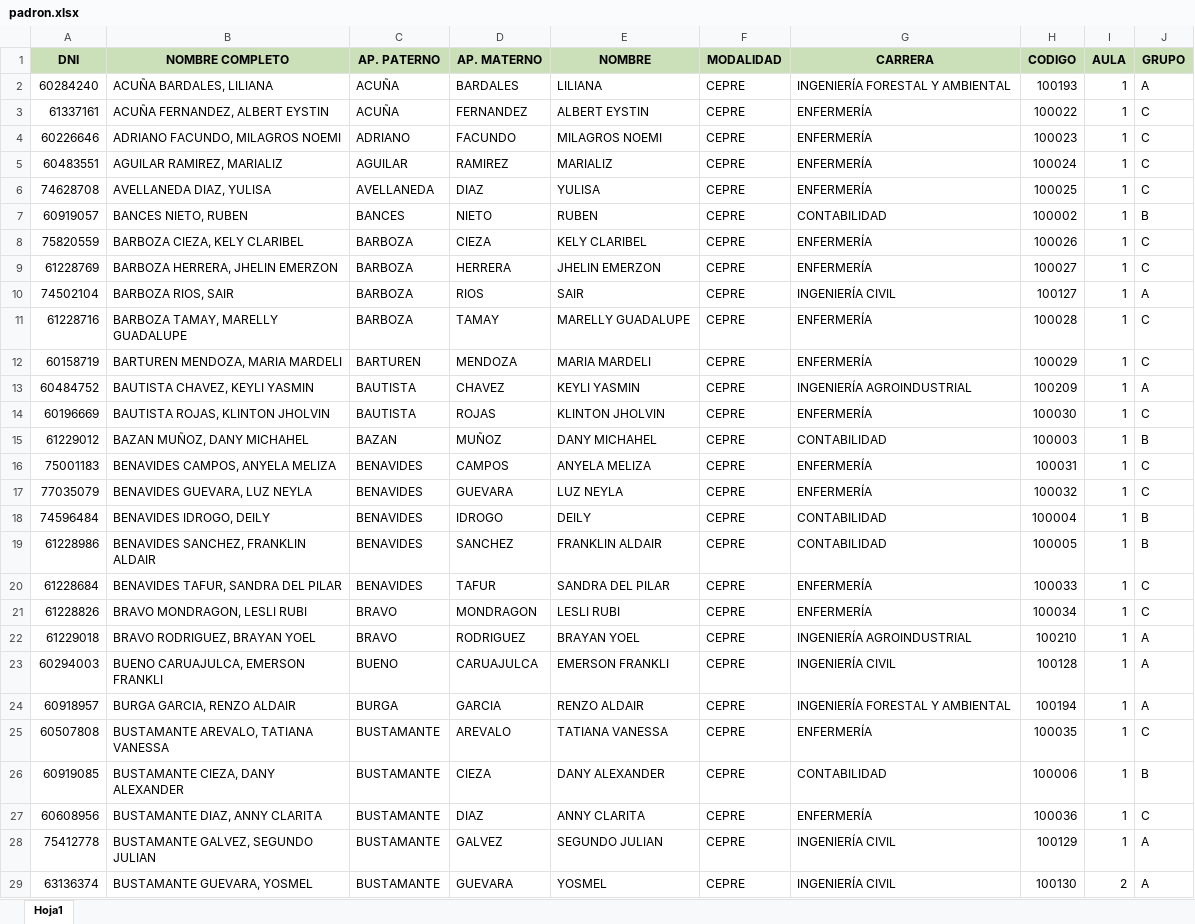
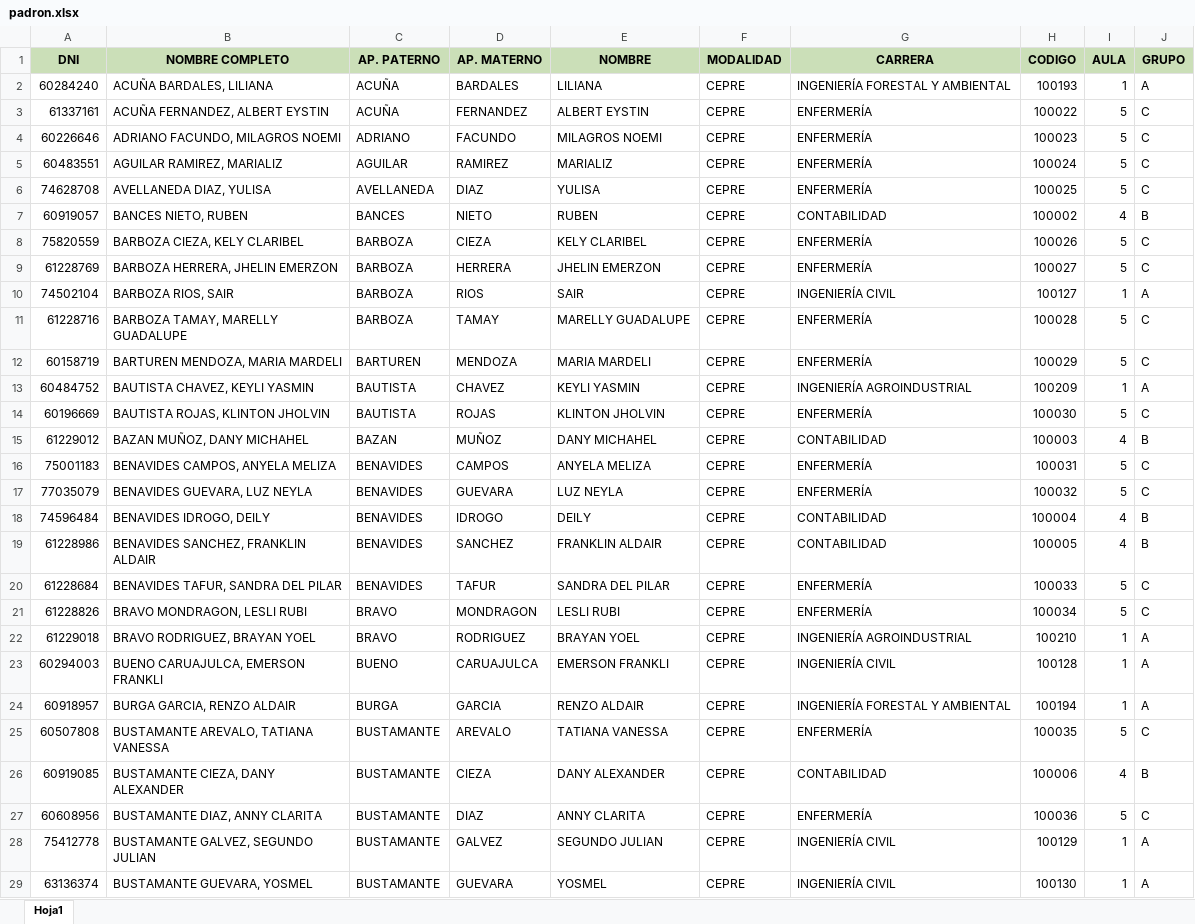
Before and after one commit to astral333/padron_fotografico, an Excel workbook: padron.xlsx, sheet Hoja1, drawn as a sheet; only a part is shown; values as stored, in another font and other column widths than the file's, no borders; the diff covers the shown part only; the diff names each change by its address in the sheet, - before the commit and + after, or states it on an @@ line.

Commit message:
padron general

```diff
--- a/padron.xlsx (sheet Hoja1)
+++ b/padron.xlsx (sheet Hoja1)
-I3:I6 (AULA): 1
+I3:I6 (AULA): 5
-I7 (AULA): 1
+I7 (AULA): 4
-I8:I9 (AULA): 1
+I8:I9 (AULA): 5
-I11:I12 (AULA): 1
+I11:I12 (AULA): 5
-I14 (AULA): 1
+I14 (AULA): 5
-I15 (AULA): 1
+I15 (AULA): 4
-I16:I17 (AULA): 1
+I16:I17 (AULA): 5
-I18:I19 (AULA): 1
+I18:I19 (AULA): 4
-I20:I21 (AULA): 1
+I20:I21 (AULA): 5
-I25 (AULA): 1
+I25 (AULA): 5
-I26 (AULA): 1
+I26 (AULA): 4
-I27 (AULA): 1
+I27 (AULA): 5
-I29 (AULA): 2
+I29 (AULA): 1
```
Also changed, not shown: 1 added row and 173 edited cells elsewhere in this sheet, 6 other files.
